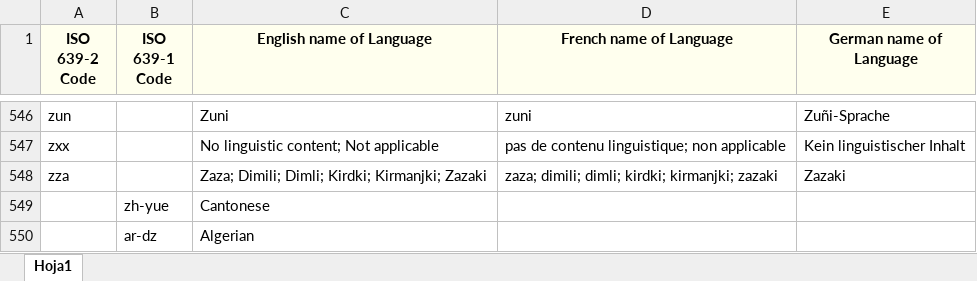
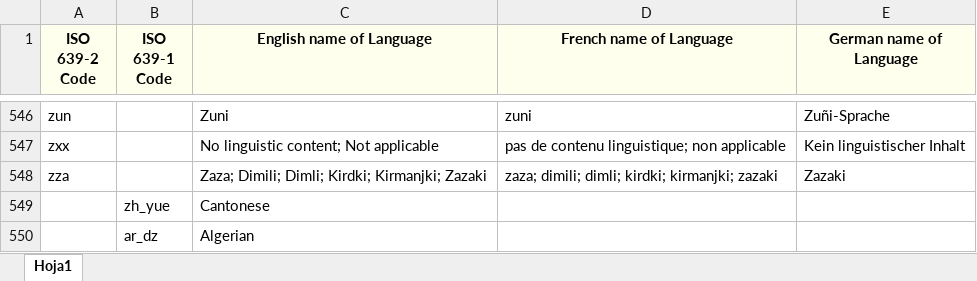
Before and after one commit to jerbarnes/typology_of_crosslingual, an Excel workbook: utils/lang_codes.xlsx, sheet Hoja1, drawn as a sheet; only a part is shown, gaps mark what is left out; values as stored, in another font and other column widths than the file's, no borders; the diff names each change by its address in the sheet, - before the commit and + after, or states it on an @@ line.

Commit message:
Algerian and Cantonese codes were wrong

```diff
--- a/utils/lang_codes.xlsx (sheet Hoja1)
+++ b/utils/lang_codes.xlsx (sheet Hoja1)
-B549 (ISO 639-1 Code): zh-yue
+B549 (ISO 639-1 Code): zh_yue
-B550 (ISO 639-1 Code): ar-dz
+B550 (ISO 639-1 Code): ar_dz
```
